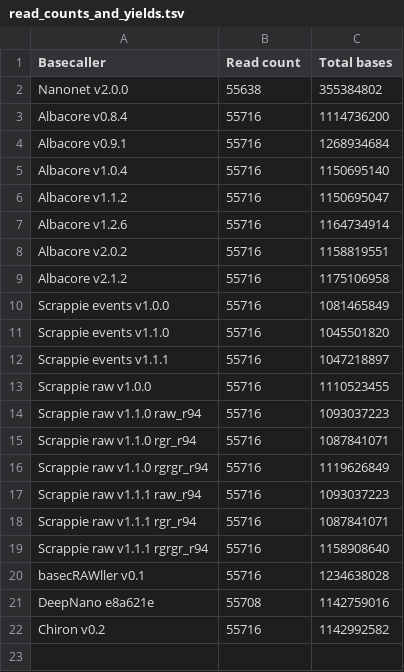
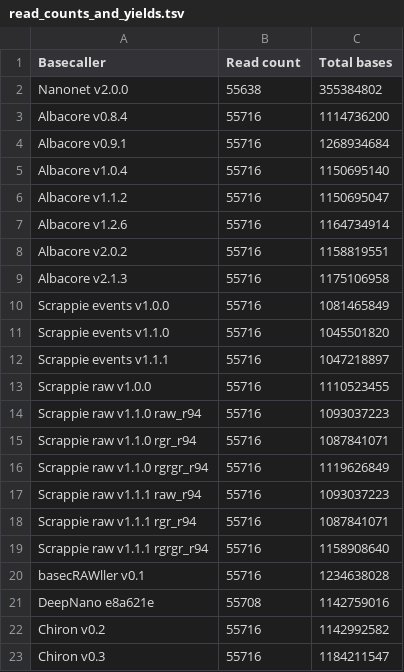
Before and after one commit to rrwick/Basecalling-comparison, a TSV file: results/read_counts_and_yields.tsv, drawn as a sheet.

Commit message:
Chiron v0.3 results

```diff
--- a/results/read_counts_and_yields.tsv
+++ b/results/read_counts_and_yields.tsv
@@ -8,3 +8,3 @@ Albacore v1.2.6	55716	1164734914
 Albacore v2.0.2	55716	1158819551
-Albacore v2.1.2	55716	1175106958
+Albacore v2.1.3	55716	1175106958
 Scrappie events v1.0.0	55716	1081465849
@@ -22 +22,2 @@ DeepNano e8a621e	55708	1142759016
 Chiron v0.2	55716	1142992582
+Chiron v0.3	55716	1184211547
```
Also changed, not shown: 27 other files.
